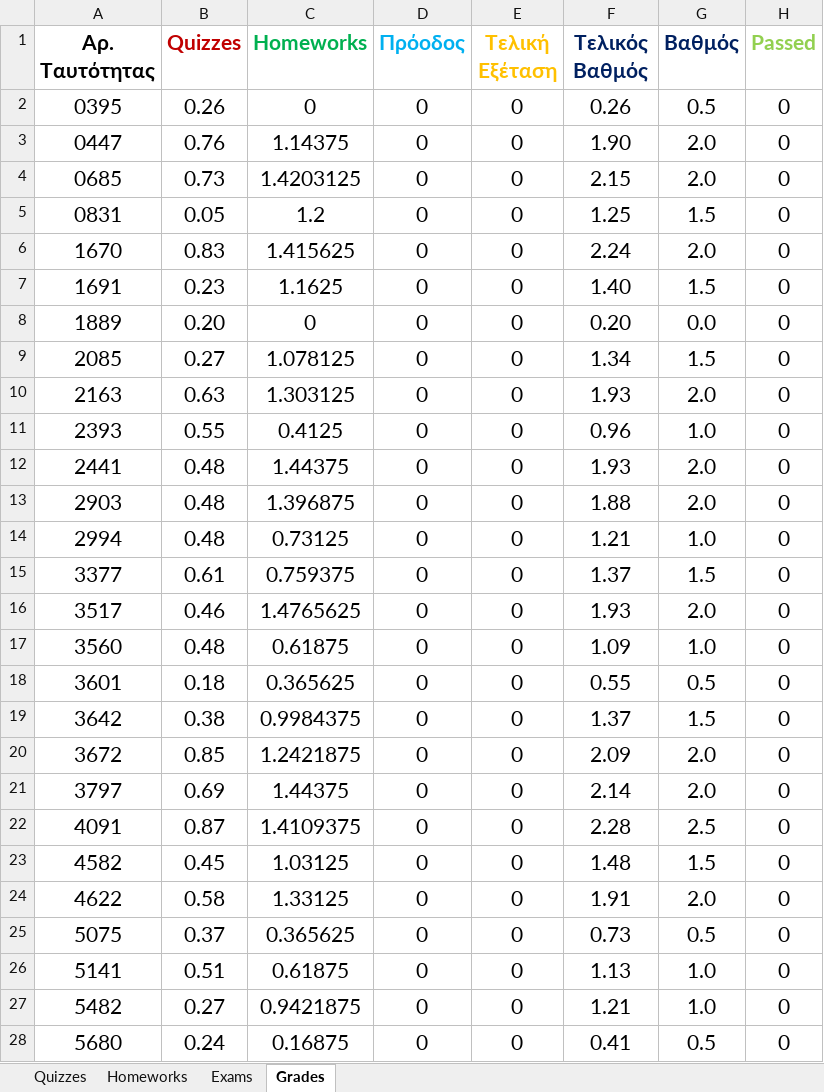
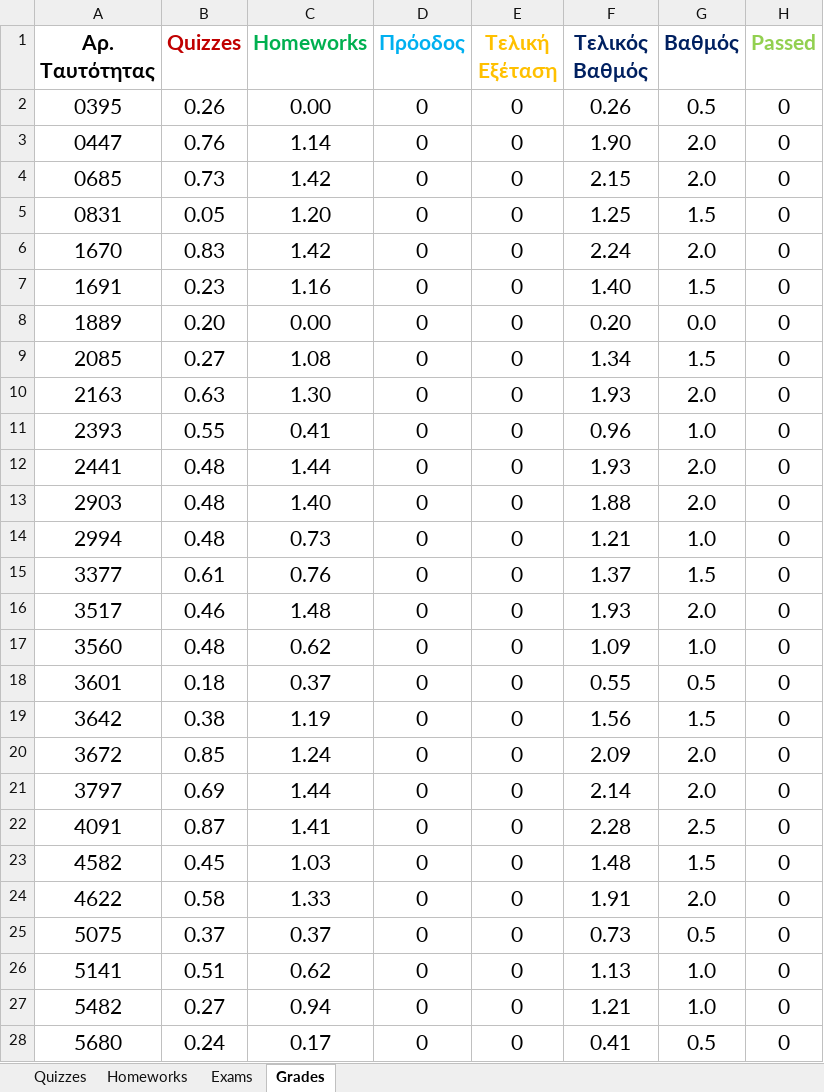
Before and after one commit to ptohos/ptohos.github.io, an Excel workbook: phy140/Grades/grades_report_2023.xlsx, sheet Grades, drawn as a sheet; only a part is shown; values as stored, in another font and other column widths than the file's, no borders; the diff covers the shown part only; the diff names each change by its address in the sheet, - before the commit and + after, or states it on an @@ line.

```diff
--- a/phy140/Grades/grades_report_2023.xlsx (sheet Grades)
+++ b/phy140/Grades/grades_report_2023.xlsx (sheet Grades)
-C2 (Homeworks): 0
+C2 (Homeworks): 0.00
-C3 (Homeworks): 1.14375
+C3 (Homeworks): 1.14
-C4 (Homeworks): 1.4203125
+C4 (Homeworks): 1.42
-C5 (Homeworks): 1.2
+C5 (Homeworks): 1.20
-C6 (Homeworks): 1.415625
+C6 (Homeworks): 1.42
-C7 (Homeworks): 1.1625
+C7 (Homeworks): 1.16
-C8 (Homeworks): 0
+C8 (Homeworks): 0.00
-C9 (Homeworks): 1.078125
+C9 (Homeworks): 1.08
-C10 (Homeworks): 1.303125
+C10 (Homeworks): 1.30
-C11 (Homeworks): 0.4125
+C11 (Homeworks): 0.41
-C12 (Homeworks): 1.44375
+C12 (Homeworks): 1.44
-C13 (Homeworks): 1.396875
+C13 (Homeworks): 1.40
-C14 (Homeworks): 0.73125
+C14 (Homeworks): 0.73
-C15 (Homeworks): 0.759375
+C15 (Homeworks): 0.76
-C16 (Homeworks): 1.4765625
+C16 (Homeworks): 1.48
-C17 (Homeworks): 0.61875
+C17 (Homeworks): 0.62
-C18 (Homeworks): 0.365625
+C18 (Homeworks): 0.37
-C19 (Homeworks): 0.9984375
+C19 (Homeworks): 1.19
-F19 (Τελικός Βαθμός): 1.37
+F19 (Τελικός Βαθμός): 1.56
-C20 (Homeworks): 1.2421875
+C20 (Homeworks): 1.24
-C21 (Homeworks): 1.44375
+C21 (Homeworks): 1.44
-C22 (Homeworks): 1.4109375
+C22 (Homeworks): 1.41
-C23 (Homeworks): 1.03125
+C23 (Homeworks): 1.03
-C24 (Homeworks): 1.33125
+C24 (Homeworks): 1.33
-C25 (Homeworks): 0.365625
+C25 (Homeworks): 0.37
-C26 (Homeworks): 0.61875
+C26 (Homeworks): 0.62
-C27 (Homeworks): 0.9421875
+C27 (Homeworks): 0.94
-C28 (Homeworks): 0.16875
+C28 (Homeworks): 0.17
```
Also changed, not shown: 19 edited cells elsewhere in this sheet, sheet Homeworks, 2 other files.
